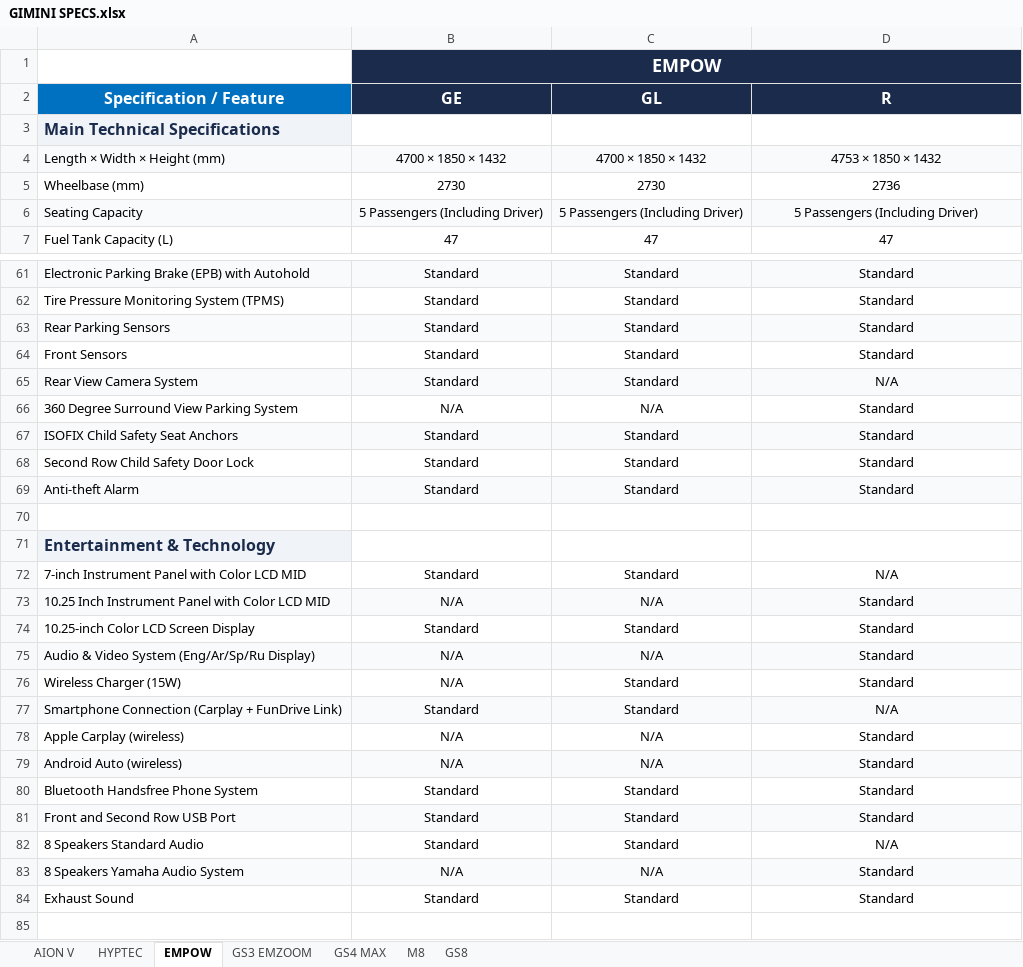
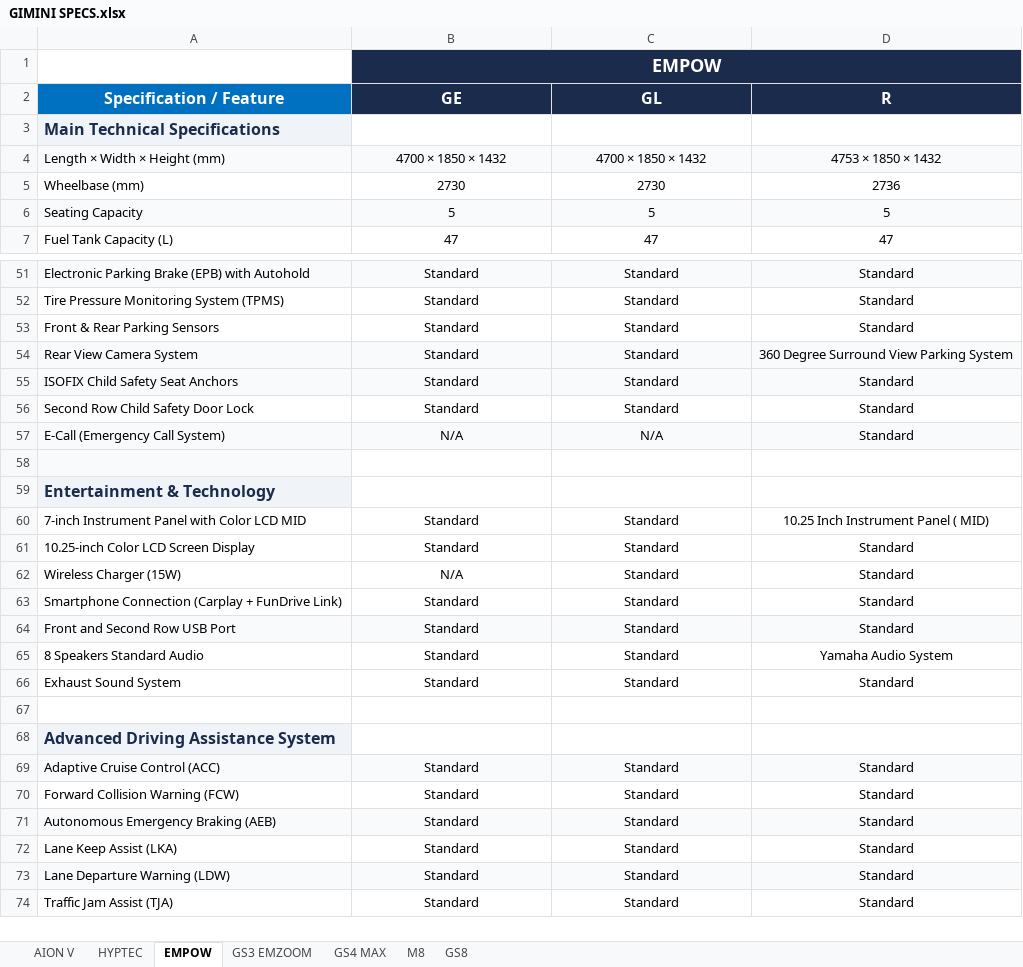
Before and after one commit to sayaratuae21-creator/gac-showroom-quiz, an Excel workbook: GIMINI SPECS.xlsx, sheet EMPOW, drawn as a sheet; only a part is shown, gaps mark what is left out; the shorter side is filled out with more unchanged rows; values as stored, in another font and other column widths than the file's, no borders; removed rows and columns are numbered as before the commit, all else as after; the diff covers the shown part only; the diff names each change by its address in the sheet, - before the commit and + after, or states it on an @@ line.

```diff
--- a/GIMINI SPECS.xlsx (sheet EMPOW)
+++ b/GIMINI SPECS.xlsx (sheet EMPOW)
-B6 (GE): 5 Passengers (Including Driver)
+B6 (GE): 5
-C6 (GL): 5 Passengers (Including Driver)
+C6 (GL): 5
-D6 (R): 5 Passengers (Including Driver)
+D6 (R): 5
-A53 (Specification / Feature): Rear Parking Sensors
+A53 (Specification / Feature): Front & Rear Parking Sensors
-A53:D53 fill: #F9FAFC
+A53:D53 fill: none
-row 64: Front Sensors | Standard | Standard | Standard
-D54 (R): N/A
+D54 (R): 360 Degree Surround View Parking System
-row 66: 360 Degree Surround View Parking System | N/A | N/A | Standard
-row 69: Anti-theft Alarm | Standard | Standard | Standard
+row 57: E-Call (Emergency Call System) | N/A | N/A | Standard
-A58 fill: none
+A58 fill: #F9FAFC
-D60 (R): N/A
+D60 (R): 10.25 Inch Instrument Panel ( MID)
-row 73: 10.25 Inch Instrument Panel with Color LCD MID | N/A | N/A | Standard
-row 75: Audio & Video System (Eng/Ar/Sp/Ru Display) | N/A | N/A | Standard
-A63:D63 fill: #F9FAFC
+A63:D63 fill: none
-D63 (R): N/A
+D63 (R): Standard
-row 78: Apple Carplay (wireless) | N/A | N/A | Standard
-row 79: Android Auto (wireless) | N/A | N/A | Standard
-row 80: Bluetooth Handsfree Phone System | Standard | Standard | Standard
-D65 (R): N/A
+D65 (R): Yamaha Audio System
-row 83: 8 Speakers Yamaha Audio System | N/A | N/A | Standard
-A66 (Specification / Feature): Exhaust Sound
+A66 (Specification / Feature): Exhaust Sound System
```
Also changed, not shown: 3 added rows, 13 removed rows, 20 edited cells and cell formats elsewhere in this sheet, sheet GS3 EMZOOM, sheet HYPTEC, sheet GS8, sheet AION V, sheet GS4 MAX, sheet M8.
